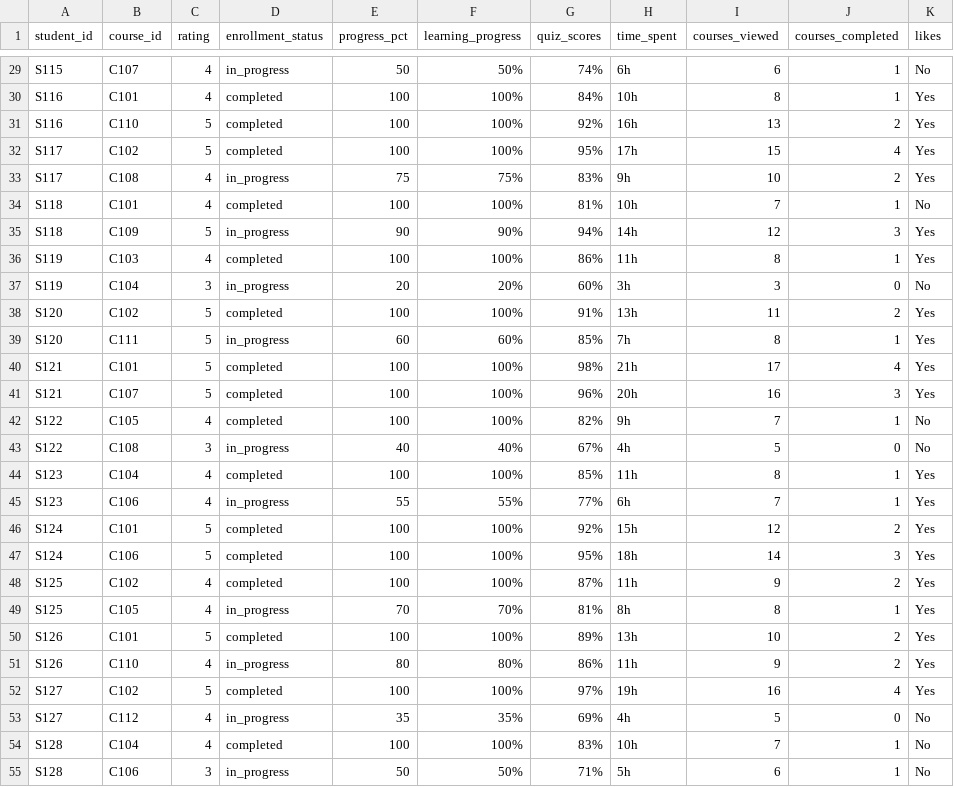
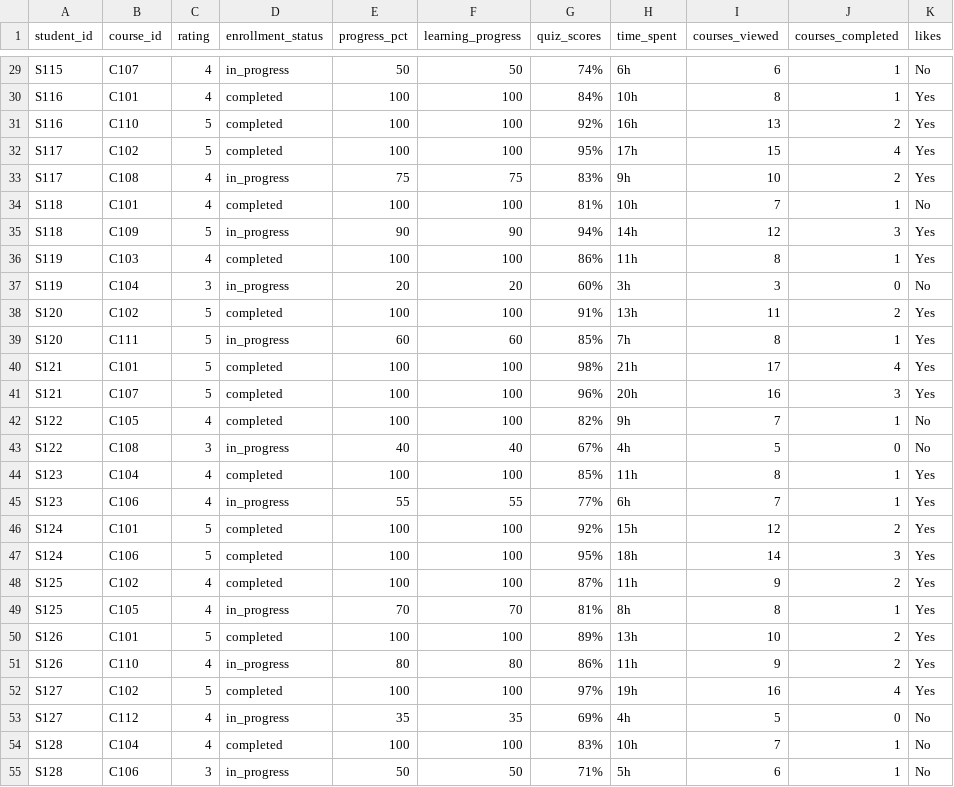
Before and after one commit to chepyalanandini24-droid/lms-recommendation-engine, a CSV file: dataset/interactions.csv, drawn as a sheet; only a part is shown, gaps mark what is left out; the diff covers the shown part only; the diff names each change by its address in the sheet, - before the commit and + after, or states it on an @@ line.

```diff
--- a/dataset/interactions.csv
+++ b/dataset/interactions.csv
-F29 (learning_progress): 50%
+F29 (learning_progress): 50
-F30:F32 (learning_progress): 100%
+F30:F32 (learning_progress): 100
-F33 (learning_progress): 75%
+F33 (learning_progress): 75
-F34 (learning_progress): 100%
+F34 (learning_progress): 100
-F35 (learning_progress): 90%
+F35 (learning_progress): 90
-F36 (learning_progress): 100%
+F36 (learning_progress): 100
-F37 (learning_progress): 20%
+F37 (learning_progress): 20
-F38 (learning_progress): 100%
+F38 (learning_progress): 100
-F39 (learning_progress): 60%
+F39 (learning_progress): 60
-F40:F42 (learning_progress): 100%
+F40:F42 (learning_progress): 100
-F43 (learning_progress): 40%
+F43 (learning_progress): 40
-F44 (learning_progress): 100%
+F44 (learning_progress): 100
-F45 (learning_progress): 55%
+F45 (learning_progress): 55
-F46:F48 (learning_progress): 100%
+F46:F48 (learning_progress): 100
-F49 (learning_progress): 70%
+F49 (learning_progress): 70
-F50 (learning_progress): 100%
+F50 (learning_progress): 100
-F51 (learning_progress): 80%
+F51 (learning_progress): 80
-F52 (learning_progress): 100%
+F52 (learning_progress): 100
-F53 (learning_progress): 35%
+F53 (learning_progress): 35
-F54 (learning_progress): 100%
+F54 (learning_progress): 100
-F55 (learning_progress): 50%
+F55 (learning_progress): 50
```
Also changed, not shown: 70 edited cells elsewhere in this file.
